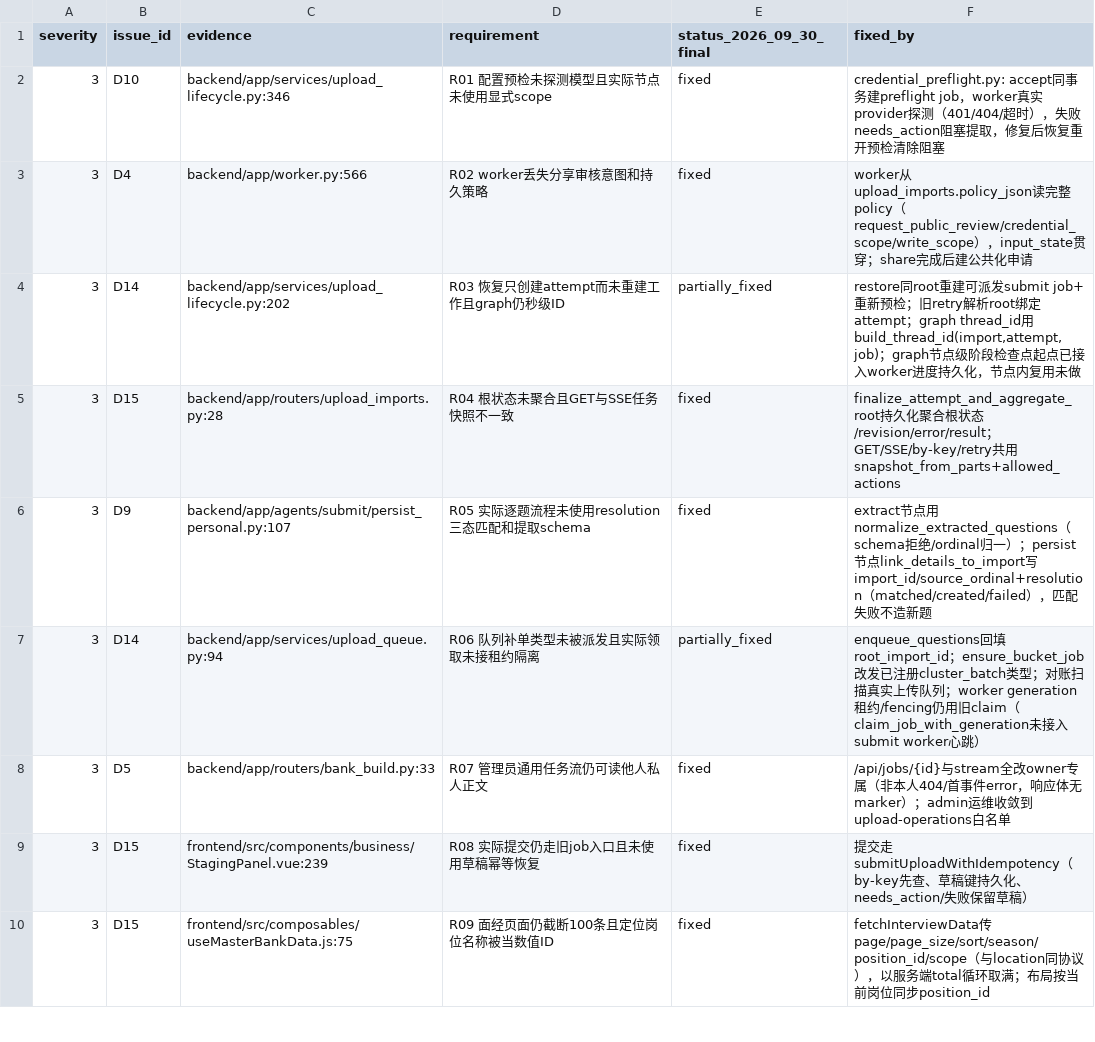
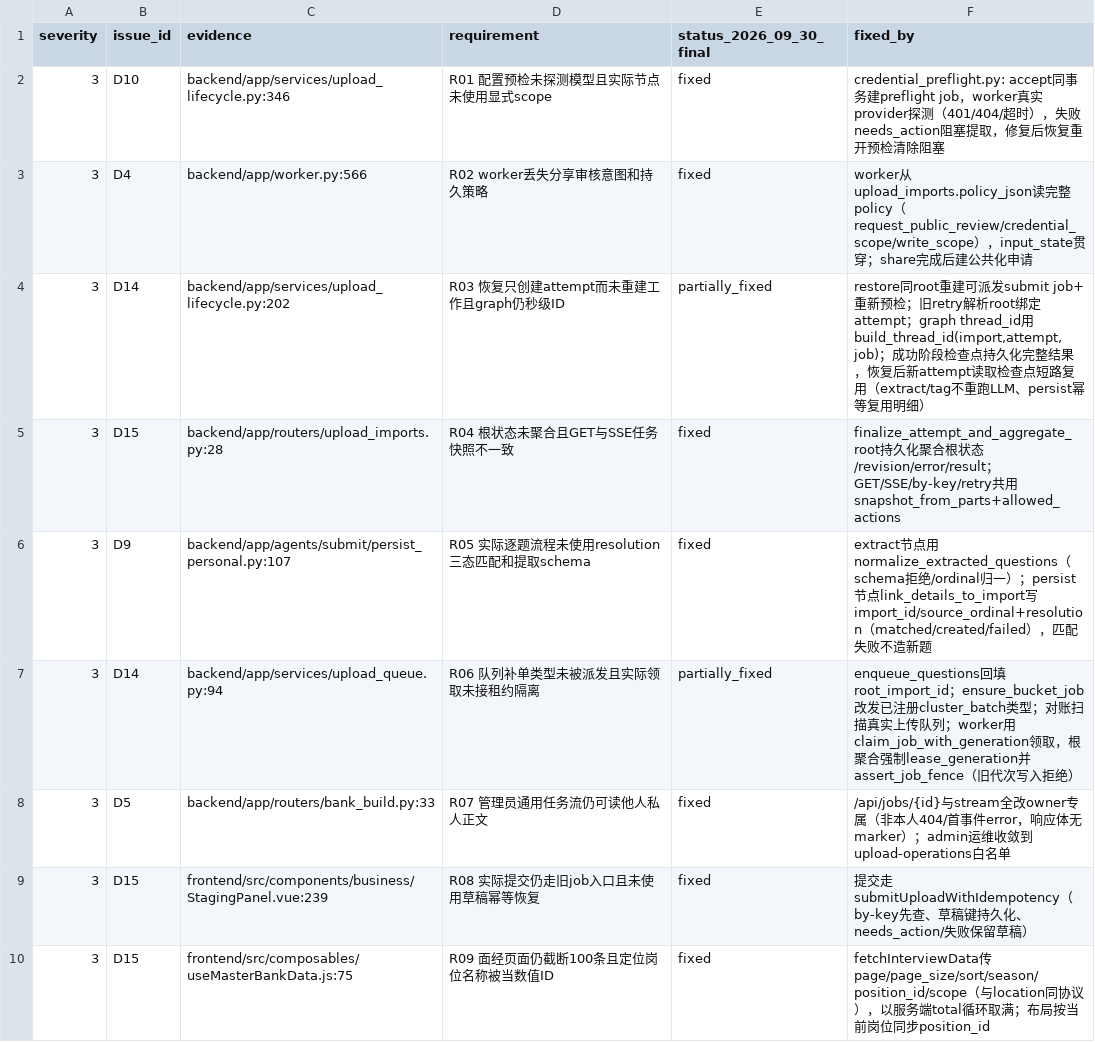
Before and after one commit to Satanstoy/interview-boss, a TSV file: .tech-audit/work/2026-09-30/findings.tsv, drawn as a sheet; only a part is shown.

Commit message:
docs(audit): findings R03/R06 fixed after checkpoint resume + generation fence

```diff
--- a/.tech-audit/work/2026-09-30/findings.tsv
+++ b/.tech-audit/work/2026-09-30/findings.tsv
@@ -3,6 +3,6 @@ severity	issue_id	evidence	requirement	status_2026_09_30_final	fixed_by
 3	D4	backend/app/worker.py:566	R02 worker丢失分享审核意图和持久策略	fixed	worker从upload_imports.policy_json读完整policy（request_public_review/credential_scope/write_scope），input_state贯穿；share完成后建公共化申请
-3	D14	backend/app/services/upload_lifecycle.py:202	R03 恢复只创建attempt而未重建工作且graph仍秒级ID	partially_fixed	restore同root重建可派发submit job+重新预检；旧retry解析root绑定attempt；graph thread_id用build_thread_id(import,attempt,job)；graph节点级阶段检查点起点已接入worker进度持久化，节点内复用未做
+3	D14	backend/app/services/upload_lifecycle.py:202	R03 恢复只创建attempt而未重建工作且graph仍秒级ID	partially_fixed	restore同root重建可派发submit job+重新预检；旧retry解析root绑定attempt；graph thread_id用build_thread_id(import,attempt,job)；成功阶段检查点持久化完整结果，恢复后新attempt读取检查点短路复用（extract/tag不重跑LLM、persist幂等复用明细）
 3	D15	backend/app/routers/upload_imports.py:28	R04 根状态未聚合且GET与SSE任务快照不一致	fixed	finalize_attempt_and_aggregate_root持久化聚合根状态/revision/error/result；GET/SSE/by-key/retry共用snapshot_from_parts+allowed_actions
 3	D9	backend/app/agents/submit/persist_personal.py:107	R05 实际逐题流程未使用resolution三态匹配和提取schema	fixed	extract节点用normalize_extracted_questions（schema拒绝/ordinal归一）；persist节点link_details_to_import写import_id/source_ordinal+resolution（matched/created/failed），匹配失败不造新题
-3	D14	backend/app/services/upload_queue.py:94	R06 队列补单类型未被派发且实际领取未接租约隔离	partially_fixed	enqueue_questions回填root_import_id；ensure_bucket_job改发已注册cluster_batch类型；对账扫描真实上传队列；worker generation租约/fencing仍用旧claim（claim_job_with_generation未接入submit worker心跳）
+3	D14	backend/app/services/upload_queue.py:94	R06 队列补单类型未被派发且实际领取未接租约隔离	partially_fixed	enqueue_questions回填root_import_id；ensure_bucket_job改发已注册cluster_batch类型；对账扫描真实上传队列；worker用claim_job_with_generation领取，根聚合强制lease_generation并assert_job_fence（旧代次写入拒绝）
 3	D5	backend/app/routers/bank_build.py:33	R07 管理员通用任务流仍可读他人私人正文	fixed	/api/jobs/{id}与stream全改owner专属（非本人404/首事件error，响应体无marker）；admin运维收敛到upload-operations白名单
```
